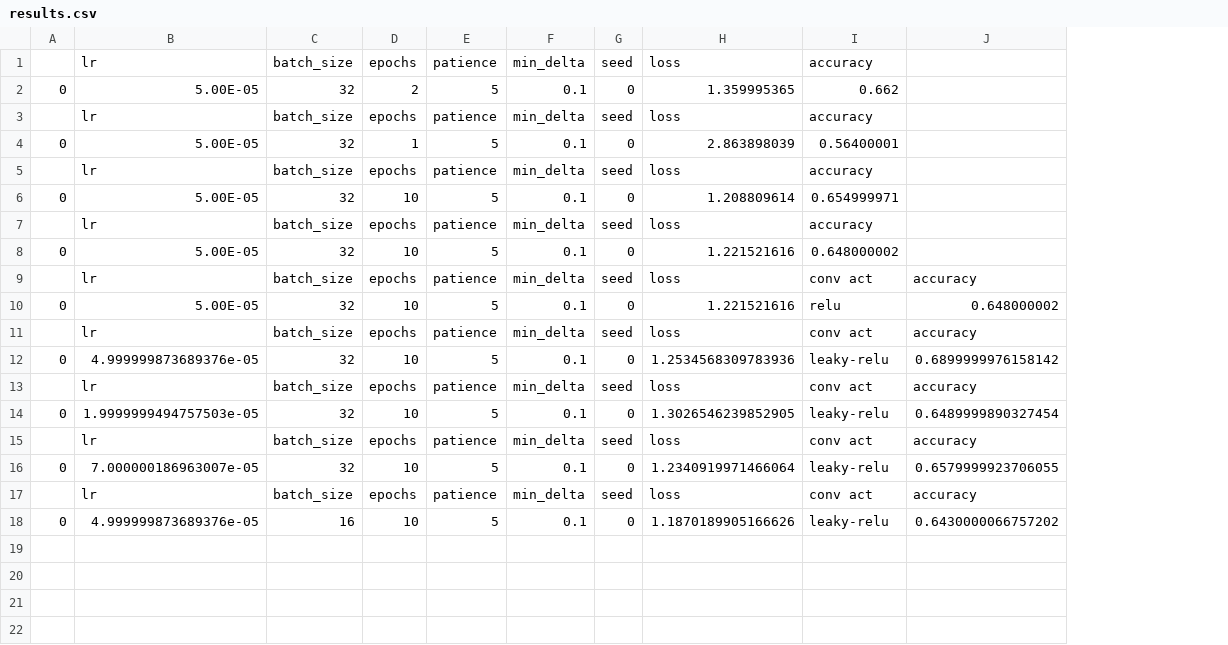
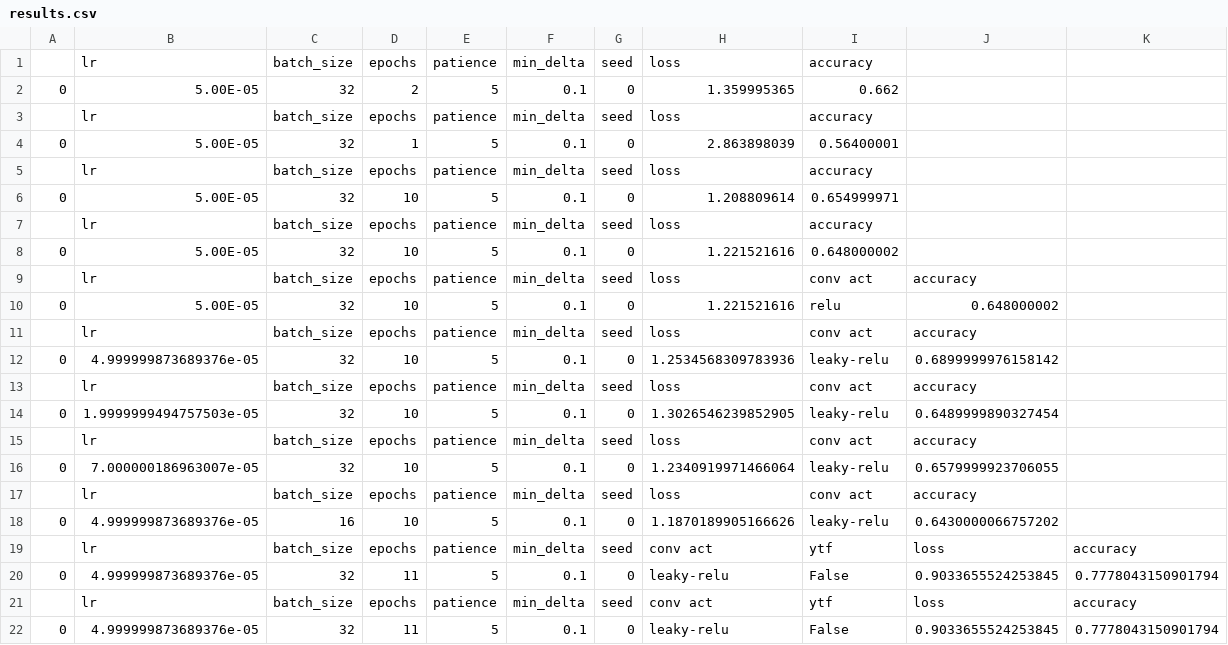
Before and after one commit to h2jaafar/oneshotlearning, a CSV file: dataset/lfw2/results.csv, drawn as a sheet; the diff names each change by its address in the sheet, - before the commit and + after, or states it on an @@ line.

```diff
--- a/dataset/lfw2/results.csv
+++ b/dataset/lfw2/results.csv
+column K, empty
+row 19:  | lr | batch_size | epochs | patience | min_delta | seed | conv act | ytf | loss | accuracy
+row 20: 0 | 4.999999873689376e-05 | 32 | 11 | 5 | 0.1 | 0 | leaky-relu | False | 0.9033655524253845 | 0.7778043150901794
+row 21:  | lr | batch_size | epochs | patience | min_delta | seed | conv act | ytf | loss | accuracy
+row 22: 0 | 4.999999873689376e-05 | 32 | 11 | 5 | 0.1 | 0 | leaky-relu | False | 0.9033655524253845 | 0.7778043150901794
```
Also changed, not shown: 3 other files.
